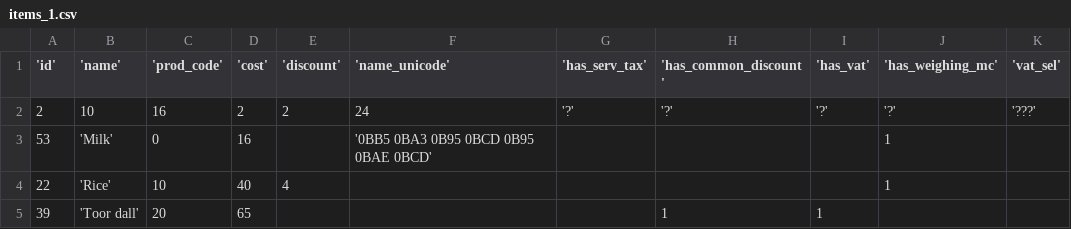
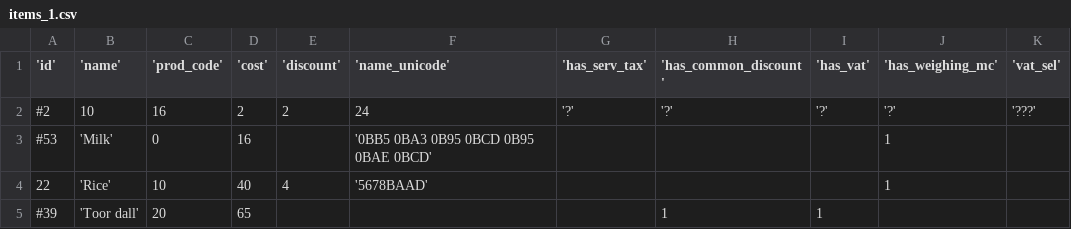
Before and after one commit to narenkn/atmega_biller, a CSV file: units/test_data/items_1.csv, drawn as a sheet; only a part is shown; the diff names each change by its address in the sheet, - before the commit and + after, or states it on an @@ line.

Commit message:
menu add-item/delete-item works

```diff
--- a/units/test_data/items_1.csv
+++ b/units/test_data/items_1.csv
-A2 ('id'): 2
+A2 ('id'): #2
-A3 ('id'): 53
+A3 ('id'): #53
-F4 ('name_unicode'): (empty)
+F4 ('name_unicode'): '5678BAAD'
-A5 ('id'): 39
+A5 ('id'): #39
```
Also changed, not shown: 9 other files.
